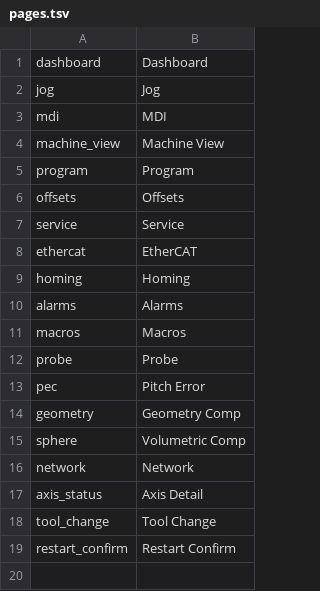
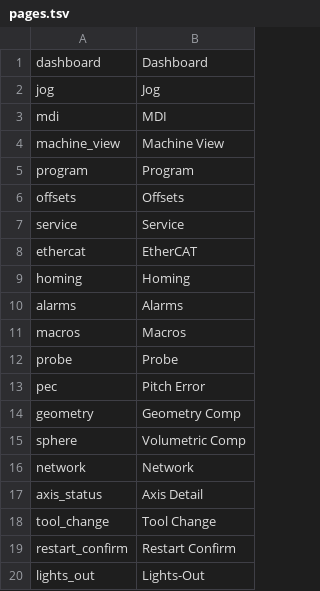
Before and after one commit to agentdavo/tinyOS, a TSV file: screenshots/pages.tsv, drawn as a sheet.

```diff
--- a/screenshots/pages.tsv
+++ b/screenshots/pages.tsv
@@ -19 +19,2 @@ tool_change	Tool Change
 restart_confirm	Restart Confirm
+lights_out	Lights-Out
```
Also changed, not shown: 3 other files.
